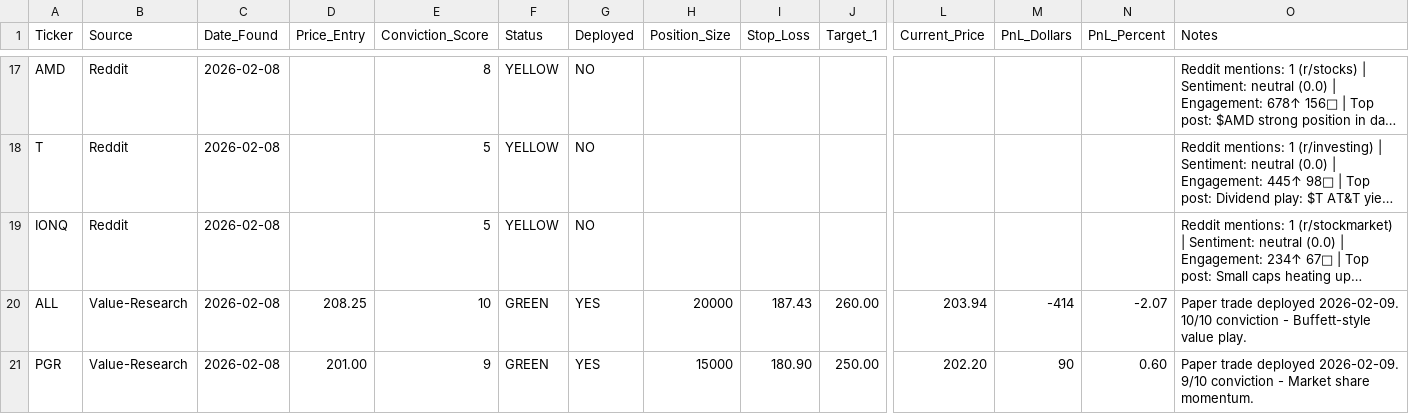
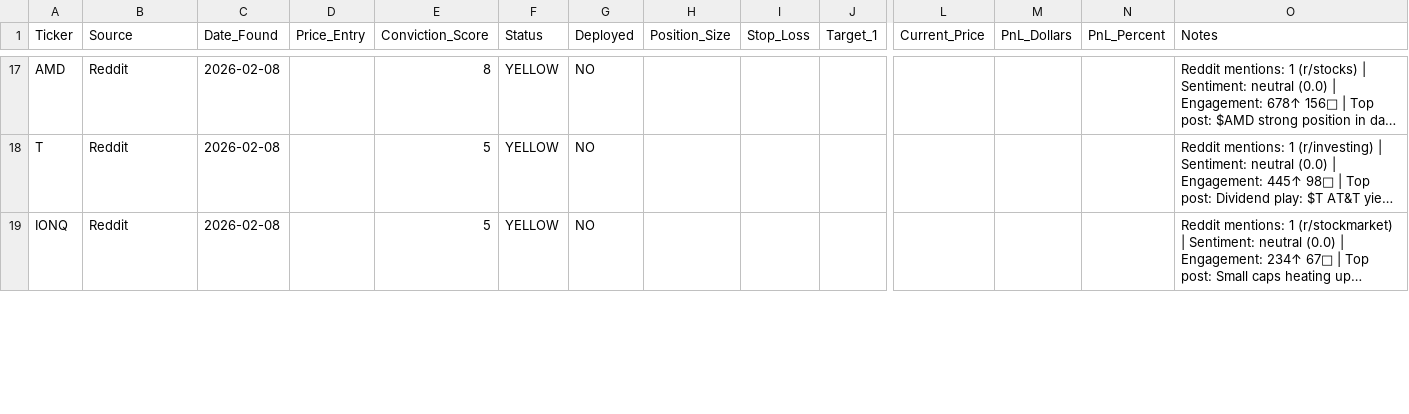
Before and after one commit to joselo-ai/roostr-research, a CSV file: trading/signals-database.csv, drawn as a sheet; only a part is shown, gaps mark what is left out; long unchanged cells end in …; rows hold the shown columns only; the diff covers the shown part only; the diff names each change by its address in the sheet, - before the commit and + after, or states it on an @@ line.

```diff
--- a/trading/signals-database.csv
+++ b/trading/signals-database.csv
-row 20: ALL | Value-Research | 2026-02-08 | 208.25 | 10 | GREEN | YES | 20000 | 187.43 | 260.00 | 203.94 | -414 | -2.07 | Paper trade deployed 2026-02-09. 10/10 conviction - Buffett-style value play.
-row 21: PGR | Value-Research | 2026-02-08 | 201.00 | 9 | GREEN | YES | 15000 | 180.90 | 250.00 | 202.20 | 90 | 0.60 | Paper trade deployed 2026-02-09. 9/10 conviction - Market share momentum.
```
Also changed, not shown: 18 edited cells elsewhere in this file, 1 other file.
